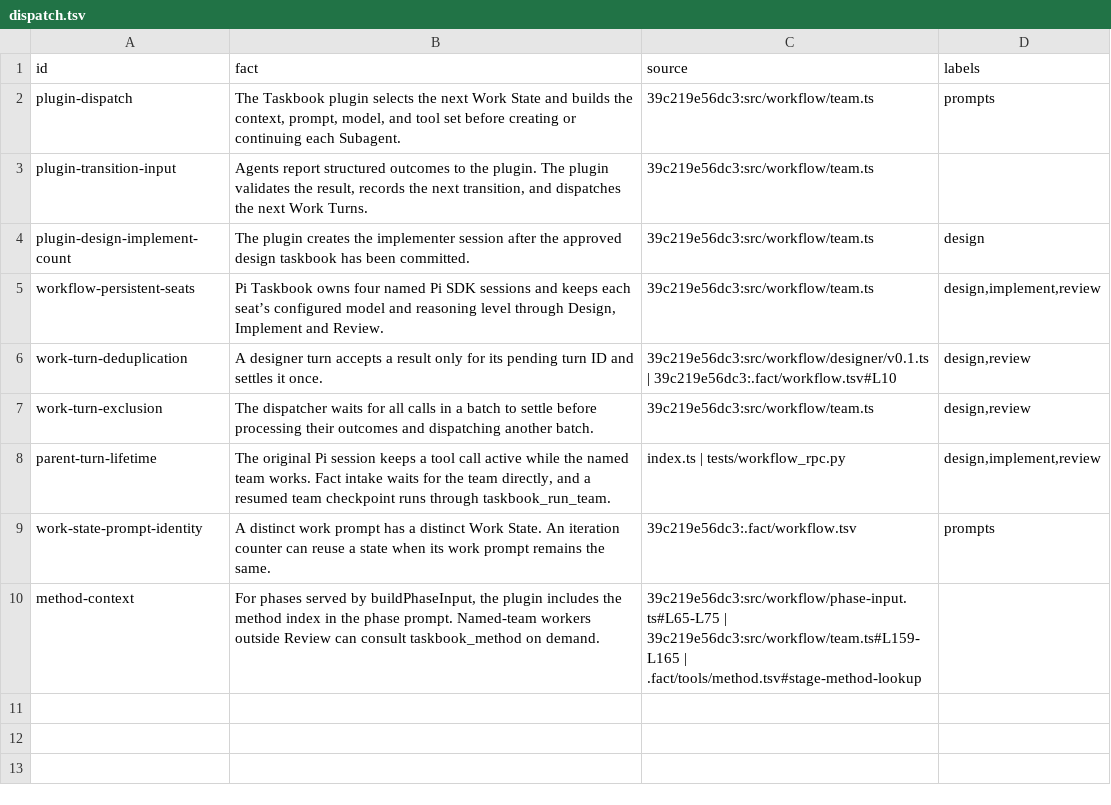
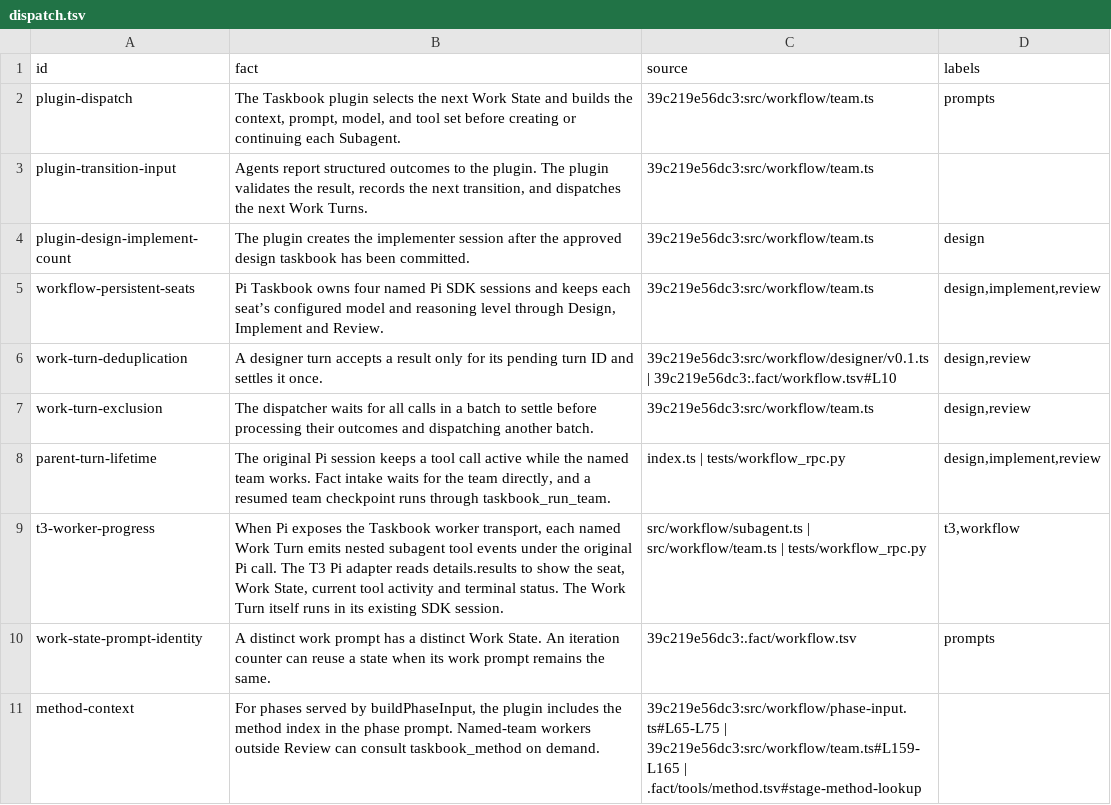
Before and after one commit to nan-mu/pi-taskbook, a TSV file: .fact/plugin/workflow/dispatch.tsv, drawn as a sheet.

Commit message:
Publish Taskbook worker progress to the T3 Pi adapter

```diff
--- a/.fact/plugin/workflow/dispatch.tsv
+++ b/.fact/plugin/workflow/dispatch.tsv
@@ -8,2 +8,3 @@ work-turn-exclusion	The dispatcher waits for all calls in a batch to settle befo
 parent-turn-lifetime	The original Pi session keeps a tool call active while the named team works. Fact intake waits for the team directly, and a resumed team checkpoint runs through taskbook_run_team.	index.ts | tests/workflow_rpc.py	design,implement,review
+t3-worker-progress	When Pi exposes the Taskbook worker transport, each named Work Turn emits nested subagent tool events under the original Pi call. The T3 Pi adapter reads details.results to show the seat, Work State, current tool activity and terminal status. The Work Turn itself runs in its existing SDK session.	src/workflow/subagent.ts | src/workflow/team.ts | tests/workflow_rpc.py	t3,workflow
 work-state-prompt-identity	A distinct work prompt has a distinct Work State. An iteration counter can reuse a state when its work prompt remains the same.	39c219e56dc3:.fact/workflow.tsv	prompts
```
Also changed, not shown: 4 other files.
